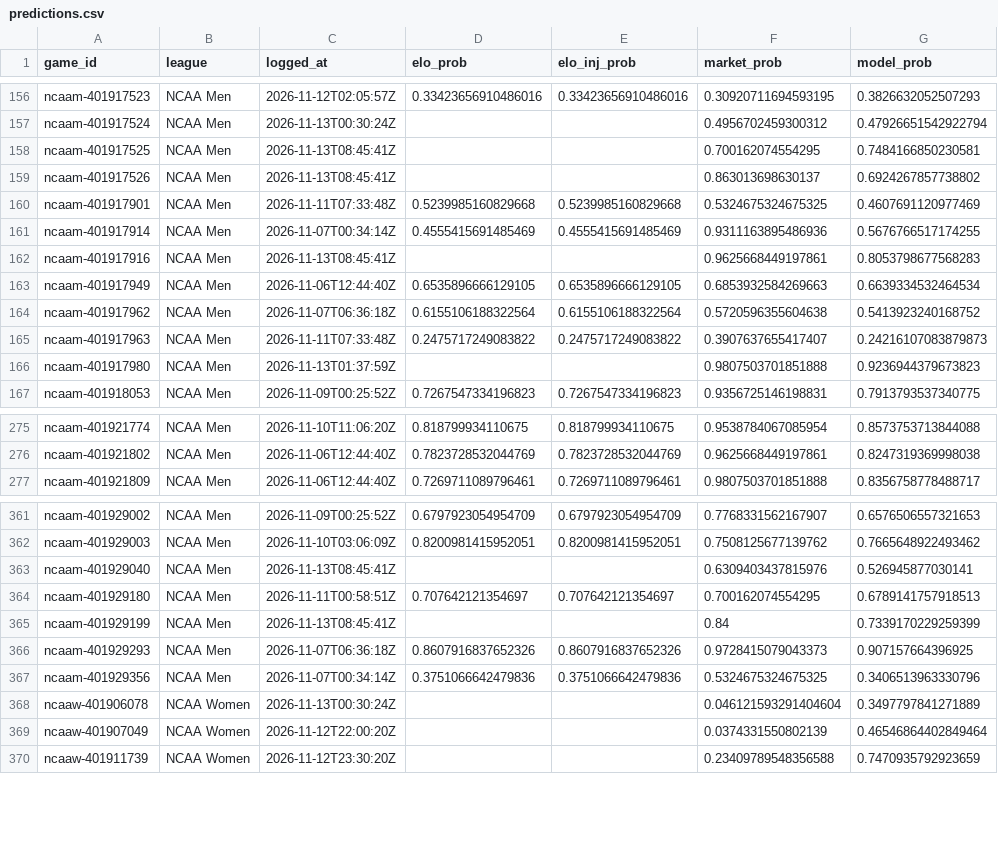
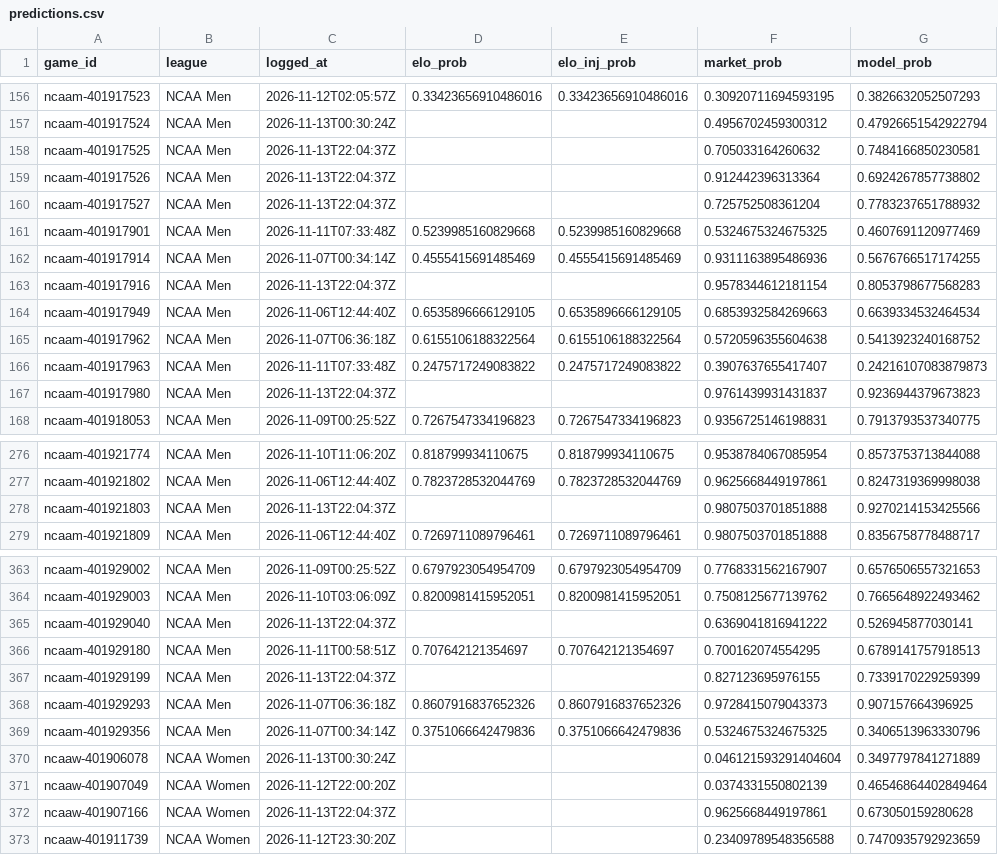
Before and after one commit to charliedavis78-bit/edge-e4b8b58d340a, a CSV file: log/predictions.csv, drawn as a sheet; only a part is shown, gaps mark what is left out; the diff covers the shown part only.

```diff
--- a/log/predictions.csv
+++ b/log/predictions.csv
@@ -157,7 +157,8 @@ ncaam-401917523,NCAA Men,2026-11-12T02:05:57Z,0.33423656910486016,0.334236569104
 ncaam-401917524,NCAA Men,2026-11-13T00:30:24Z,,,0.4956702459300312,0.47926651542922794
-ncaam-401917525,NCAA Men,2026-11-13T08:45:41Z,,,0.700162074554295,0.7484166850230581
-ncaam-401917526,NCAA Men,2026-11-13T08:45:41Z,,,0.863013698630137,0.6924267857738802
+ncaam-401917525,NCAA Men,2026-11-13T22:04:37Z,,,0.705033164260632,0.7484166850230581
+ncaam-401917526,NCAA Men,2026-11-13T22:04:37Z,,,0.912442396313364,0.6924267857738802
+ncaam-401917527,NCAA Men,2026-11-13T22:04:37Z,,,0.725752508361204,0.7783237651788932
 ncaam-401917901,NCAA Men,2026-11-11T07:33:48Z,0.5239985160829668,0.5239985160829668,0.5324675324675325,0.4607691120977469
 ncaam-401917914,NCAA Men,2026-11-07T00:34:14Z,0.4555415691485469,0.4555415691485469,0.9311163895486936,0.5676766517174255
-ncaam-401917916,NCAA Men,2026-11-13T08:45:41Z,,,0.9625668449197861,0.8053798677568283
+ncaam-401917916,NCAA Men,2026-11-13T22:04:37Z,,,0.9578344612181154,0.8053798677568283
 ncaam-401917949,NCAA Men,2026-11-06T12:44:40Z,0.6535896666129105,0.6535896666129105,0.6853932584269663,0.6639334532464534
@@ -165,3 +166,3 @@ ncaam-401917962,NCAA Men,2026-11-07T06:36:18Z,0.6155106188322564,0.6155106188322
 ncaam-401917963,NCAA Men,2026-11-11T07:33:48Z,0.2475717249083822,0.2475717249083822,0.3907637655417407,0.24216107083879873
-ncaam-401917980,NCAA Men,2026-11-13T01:37:59Z,,,0.9807503701851888,0.9236944379673823
+ncaam-401917980,NCAA Men,2026-11-13T22:04:37Z,,,0.9761439931431837,0.9236944379673823
 ncaam-401918053,NCAA Men,2026-11-09T00:25:52Z,0.7267547334196823,0.7267547334196823,0.9356725146198831,0.7913793537340775
@@ -276,2 +277,3 @@ ncaam-401921774,NCAA Men,2026-11-10T11:06:20Z,0.818799934110675,0.81879993411067
 ncaam-401921802,NCAA Men,2026-11-06T12:44:40Z,0.7823728532044769,0.7823728532044769,0.9625668449197861,0.8247319369998038
+ncaam-401921803,NCAA Men,2026-11-13T22:04:37Z,,,0.9807503701851888,0.9270214153425566
 ncaam-401921809,NCAA Men,2026-11-06T12:44:40Z,0.7269711089796461,0.7269711089796461,0.9807503701851888,0.8356758778488717
@@ -362,5 +364,5 @@ ncaam-401929002,NCAA Men,2026-11-09T00:25:52Z,0.6797923054954709,0.6797923054954
 ncaam-401929003,NCAA Men,2026-11-10T03:06:09Z,0.8200981415952051,0.8200981415952051,0.7508125677139762,0.7665648922493462
-ncaam-401929040,NCAA Men,2026-11-13T08:45:41Z,,,0.6309403437815976,0.526945877030141
+ncaam-401929040,NCAA Men,2026-11-13T22:04:37Z,,,0.6369041816941222,0.526945877030141
 ncaam-401929180,NCAA Men,2026-11-11T00:58:51Z,0.707642121354697,0.707642121354697,0.700162074554295,0.6789141757918513
-ncaam-401929199,NCAA Men,2026-11-13T08:45:41Z,,,0.84,0.7339170229259399
+ncaam-401929199,NCAA Men,2026-11-13T22:04:37Z,,,0.827123695976155,0.7339170229259399
 ncaam-401929293,NCAA Men,2026-11-07T06:36:18Z,0.8607916837652326,0.8607916837652326,0.9728415079043373,0.907157664396925
@@ -369,2 +371,3 @@ ncaaw-401906078,NCAA Women,2026-11-13T00:30:24Z,,,0.046121593291404604,0.3497797
 ncaaw-401907049,NCAA Women,2026-11-12T22:00:20Z,,,0.0374331550802139,0.46546864402849464
+ncaaw-401907166,NCAA Women,2026-11-13T22:04:37Z,,,0.9625668449197861,0.673050159280628
 ncaaw-401911739,NCAA Women,2026-11-12T23:30:20Z,,,0.23409789548356588,0.7470935792923659
```
Also changed, not shown: 14 added rows and 88 edited cells elsewhere in this file.
